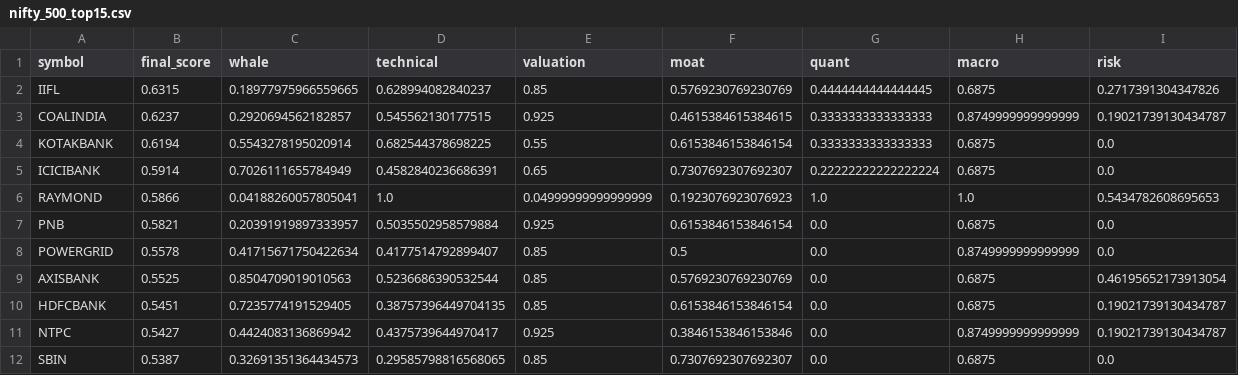
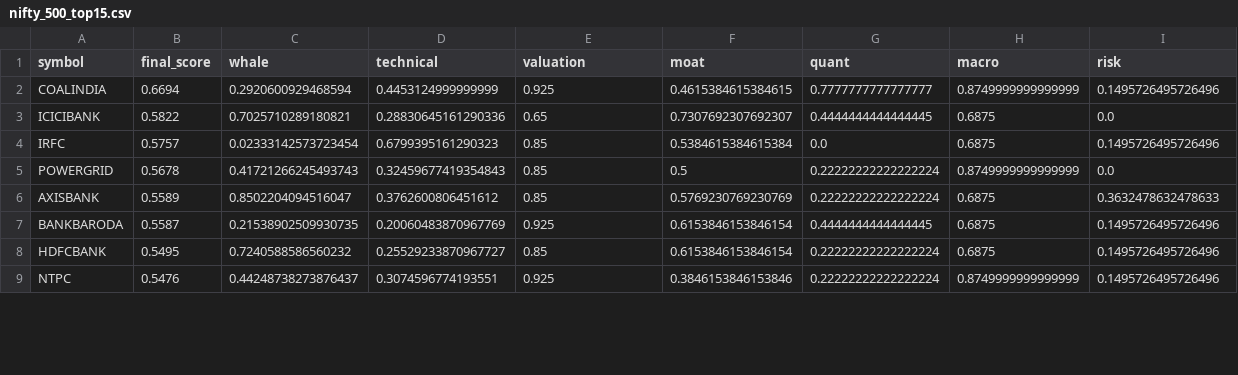
Before and after one commit to samir285-lang/whalewatch-alpha, a CSV file: output/nifty_500_top15.csv, drawn as a sheet; only a part is shown; the diff covers the shown part only.

```diff
--- a/output/nifty_500_top15.csv
+++ b/output/nifty_500_top15.csv
@@ -1,12 +1,9 @@
 symbol,final_score,whale,technical,valuation,moat,quant,macro,risk
-IIFL,0.6315,0.18977975966559665,0.628994082840237,0.85,0.5769230769230769,0.4444444444444445,0.6875,0.2717391304347826
-COALINDIA,0.6237,0.2920694562182857,0.545562130177515,0.925,0.4615384615384615,0.3333333333333333,0.8749999999999999,0.19021739130434787
-KOTAKBANK,0.6194,0.5543278195020914,0.682544378698225,0.55,0.6153846153846154,0.3333333333333333,0.6875,0.0
-ICICIBANK,0.5914,0.7026111655784949,0.4582840236686391,0.65,0.7307692307692307,0.22222222222222224,0.6875,0.0
-RAYMOND,0.5866,0.04188260057805041,1.0,0.04999999999999999,0.1923076923076923,1.0,1.0,0.5434782608695653
-PNB,0.5821,0.20391919897333957,0.5035502958579884,0.925,0.6153846153846154,0.0,0.6875,0.0
-POWERGRID,0.5578,0.41715671750422634,0.4177514792899407,0.85,0.5,0.0,0.8749999999999999,0.0
-AXISBANK,0.5525,0.8504709019010563,0.5236686390532544,0.85,0.5769230769230769,0.0,0.6875,0.46195652173913054
-HDFCBANK,0.5451,0.7235774191529405,0.38757396449704135,0.85,0.6153846153846154,0.0,0.6875,0.19021739130434787
-NTPC,0.5427,0.4424083136869942,0.4375739644970417,0.925,0.3846153846153846,0.0,0.8749999999999999,0.19021739130434787
-SBIN,0.5387,0.32691351364434573,0.29585798816568065,0.85,0.7307692307692307,0.0,0.6875,0.0
+COALINDIA,0.6694,0.2920600929468594,0.4453124999999999,0.925,0.4615384615384615,0.7777777777777777,0.8749999999999999,0.1495726495726496
+ICICIBANK,0.5822,0.7025710289180821,0.28830645161290336,0.65,0.7307692307692307,0.4444444444444445,0.6875,0.0
+IRFC,0.5757,0.02333142573723454,0.6799395161290323,0.85,0.5384615384615384,0.0,0.6875,0.1495726495726496
+POWERGRID,0.5678,0.41721266245493743,0.32459677419354843,0.85,0.5,0.22222222222222224,0.8749999999999999,0.0
+AXISBANK,0.5589,0.8502204094516047,0.3762600806451612,0.85,0.5769230769230769,0.22222222222222224,0.6875,0.3632478632478633
+BANKBARODA,0.5587,0.21538902509930735,0.20060483870967769,0.925,0.6153846153846154,0.4444444444444445,0.6875,0.1495726495726496
+HDFCBANK,0.5495,0.7240588586560232,0.25529233870967727,0.85,0.6153846153846154,0.22222222222222224,0.6875,0.1495726495726496
+NTPC,0.5476,0.44248738273876437,0.3074596774193551,0.925,0.3846153846153846,0.22222222222222224,0.8749999999999999,0.1495726495726496
```
Also changed, not shown: 6 added rows, 3 removed rows and 3 edited cells elsewhere in this file, output/all_nse_top15.csv, output/nifty_100_top15.csv, 1 other file.
